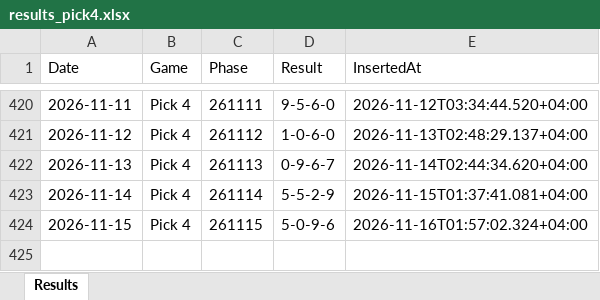
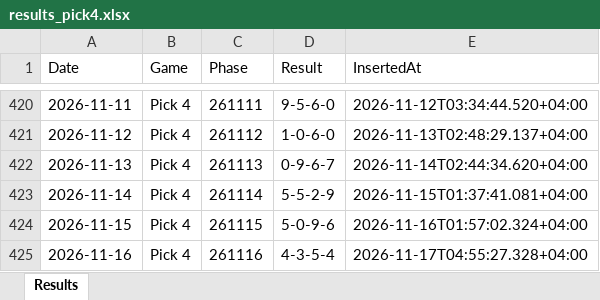
Before and after one commit to BasharVI/theuaelottery-results, an Excel workbook: results_pick4.xlsx, sheet Results, drawn as a sheet; only a part is shown, gaps mark what is left out; values as stored, in another font and other column widths than the file's, no borders; the diff names each change by its address in the sheet, - before the commit and + after, or states it on an @@ line.

Commit message:
chore(results): Auto-update draw results on excel 2026-11-17T00:55:27Z

```diff
--- a/results_pick4.xlsx (sheet Results)
+++ b/results_pick4.xlsx (sheet Results)
+row 425: 2026-11-16 | Pick 4 | 261116 | 4-3-5-4 | 2026-11-17T04:55:27.328+04:00
```
Also changed, not shown: results_pick3.xlsx.
